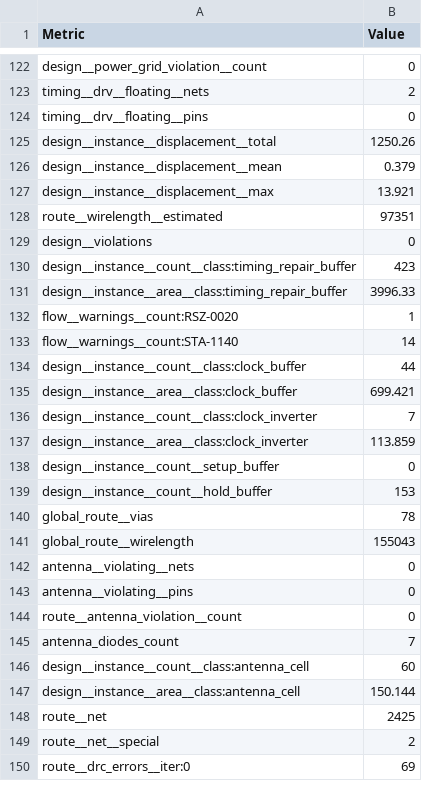
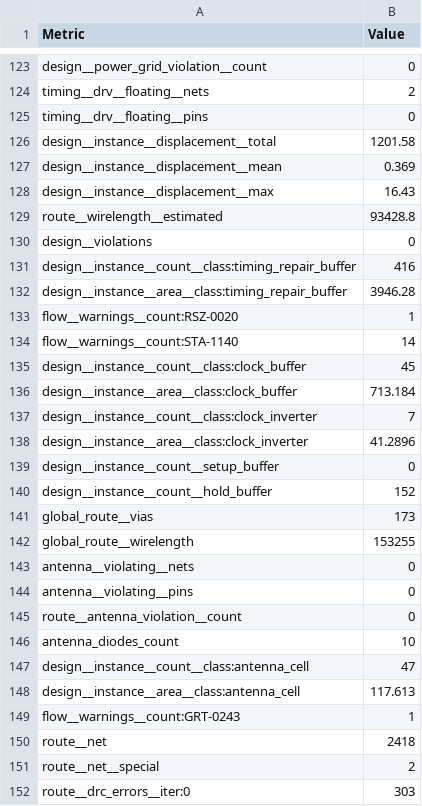
Before and after one commit to TinyTapeout/tinytapeout-sky-26d, a CSV file: projects/tt_um_hades/stats/metrics.csv, drawn as a sheet; only a part is shown, gaps mark what is left out; the diff covers the shown part only.

Commit message:
feat: update project tt_um_hades from pranav0x2212/HADES
Commit: 7cb02b96d7e4c5297da056aa50a9bf11ce772d9a
Workflow: https://github.com/pranav0x2212/HADES/actions/runs/39591249174

```diff
--- a/projects/tt_um_hades/stats/metrics.csv
+++ b/projects/tt_um_hades/stats/metrics.csv
@@ -124,19 +125,19 @@ timing__drv__floating__nets,2
 timing__drv__floating__pins,0
-design__instance__displacement__total,1250.26
-design__instance__displacement__mean,0.379
-design__instance__displacement__max,13.921
-route__wirelength__estimated,97351
+design__instance__displacement__total,1201.58
+design__instance__displacement__mean,0.369
+design__instance__displacement__max,16.43
+route__wirelength__estimated,93428.8
 design__violations,0
-design__instance__count__class:timing_repair_buffer,423
-design__instance__area__class:timing_repair_buffer,3996.33
+design__instance__count__class:timing_repair_buffer,416
+design__instance__area__class:timing_repair_buffer,3946.28
 flow__warnings__count:RSZ-0020,1
 flow__warnings__count:STA-1140,14
-design__instance__count__class:clock_buffer,44
-design__instance__area__class:clock_buffer,699.421
+design__instance__count__class:clock_buffer,45
+design__instance__area__class:clock_buffer,713.184
 design__instance__count__class:clock_inverter,7
-design__instance__area__class:clock_inverter,113.859
+design__instance__area__class:clock_inverter,41.2896
 design__instance__count__setup_buffer,0
-design__instance__count__hold_buffer,153
-global_route__vias,78
-global_route__wirelength,155043
+design__instance__count__hold_buffer,152
+global_route__vias,173
+global_route__wirelength,153255
 antenna__violating__nets,0
@@ -144,7 +145,8 @@ antenna__violating__pins,0
 route__antenna_violation__count,0
-antenna_diodes_count,7
-design__instance__count__class:antenna_cell,60
-design__instance__area__class:antenna_cell,150.144
-route__net,2425
+antenna_diodes_count,10
+design__instance__count__class:antenna_cell,47
+design__instance__area__class:antenna_cell,117.613
+flow__warnings__count:GRT-0243,1
+route__net,2418
 route__net__special,2
-route__drc_errors__iter:0,69
+route__drc_errors__iter:0,303
```
Also changed, not shown: 5 added rows and 140 edited cells elsewhere in this file, 5 other files.
